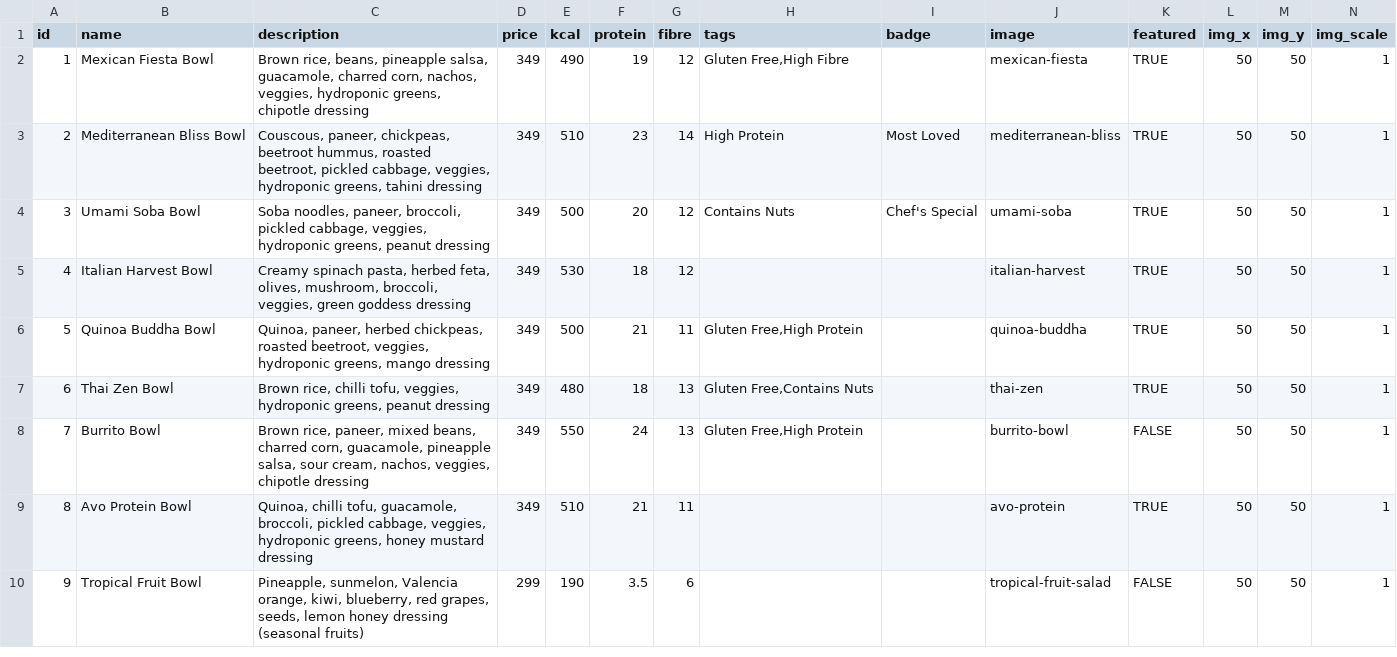
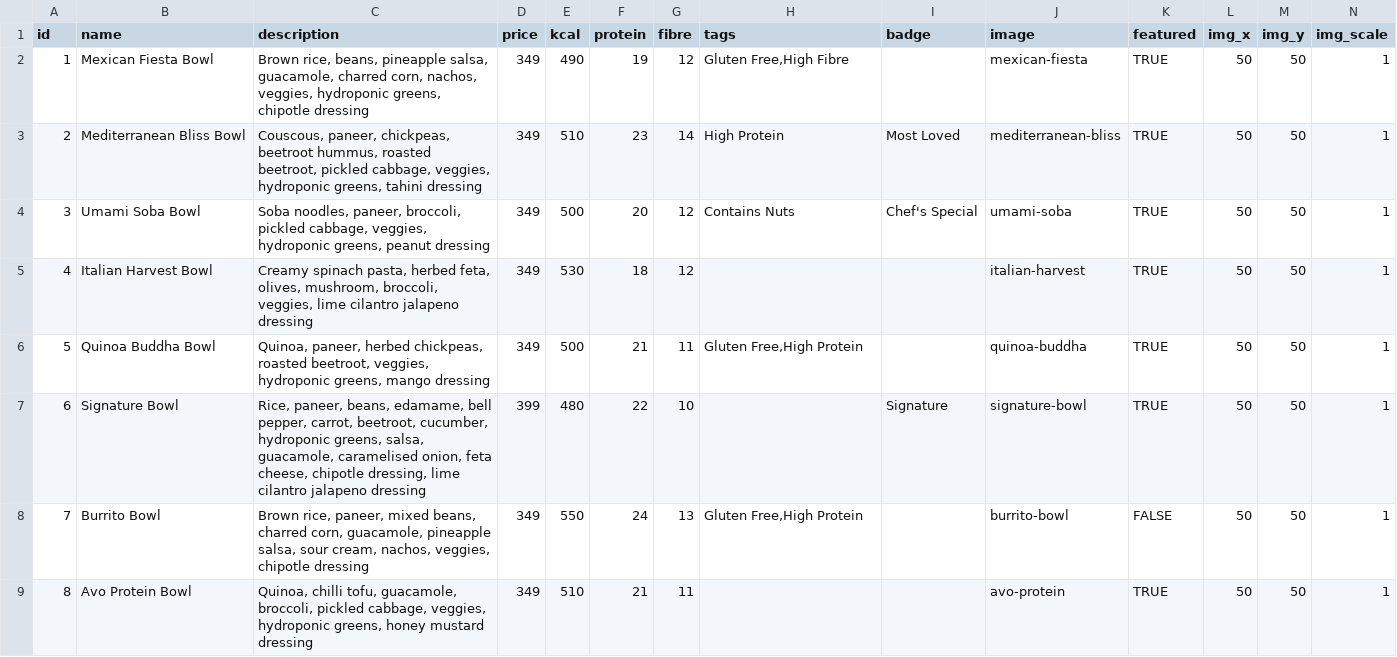
Before and after one commit to jsamarth729-cell/green-feast-menu, a CSV file: data/bowls-sheet.csv, drawn as a sheet; only a part is shown; the shorter side is filled out with more unchanged rows.

```diff
--- a/data/bowls-sheet.csv
+++ b/data/bowls-sheet.csv
@@ -4,5 +4,5 @@ id,name,description,price,kcal,protein,fibre,tags,badge,image,featured,img_x,img
 3,Umami Soba Bowl,"Soba noodles, paneer, broccoli, pickled cabbage, veggies, hydroponic greens, peanut dressing",349,500,20,12,Contains Nuts,Chef's Special,umami-soba,TRUE,50,50,1
-4,Italian Harvest Bowl,"Creamy spinach pasta, herbed feta, olives, mushroom, broccoli, veggies, green goddess dressing",349,530,18,12,,,italian-harvest,TRUE,50,50,1
+4,Italian Harvest Bowl,"Creamy spinach pasta, herbed feta, olives, mushroom, broccoli, veggies, lime cilantro jalapeno dressing",349,530,18,12,,,italian-harvest,TRUE,50,50,1
 5,Quinoa Buddha Bowl,"Quinoa, paneer, herbed chickpeas, roasted beetroot, veggies, hydroponic greens, mango dressing",349,500,21,11,"Gluten Free,High Protein",,quinoa-buddha,TRUE,50,50,1
-6,Thai Zen Bowl,"Brown rice, chilli tofu, veggies, hydroponic greens, peanut dressing",349,480,18,13,"Gluten Free,Contains Nuts",,thai-zen,TRUE,50,50,1
+6,Signature Bowl,"Rice, paneer, beans, edamame, bell pepper, carrot, beetroot, cucumber, hydroponic greens, salsa, guacamole, caramelised onion, feta cheese, chipotle dressing, lime cilantro jalapeno dressing",399,480,22,10,,Signature,signature-bowl,TRUE,50,50,1
 7,Burrito Bowl,"Brown rice, paneer, mixed beans, charred corn, guacamole, pineapple salsa, sour cream, nachos, veggies, chipotle dressing",349,550,24,13,"Gluten Free,High Protein",,burrito-bowl,FALSE,50,50,1
```
Also changed, not shown: 10 other files.
